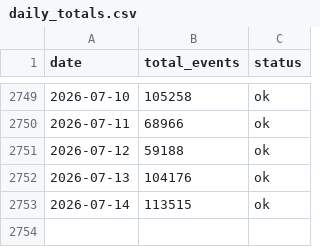
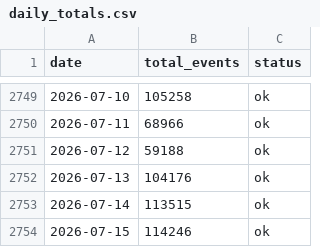
Before and after one commit to fatc4w/Maritime-Tensions-Index, a CSV file: data/daily_totals.csv, drawn as a sheet; only a part is shown, gaps mark what is left out.

```diff
--- a/data/daily_totals.csv
+++ b/data/daily_totals.csv
@@ -2753 +2753,2 @@ date,total_events,status
 2026-07-14,113515,ok
+2026-07-15,114246,ok
```
Also changed, not shown: data/mti_data.csv.
